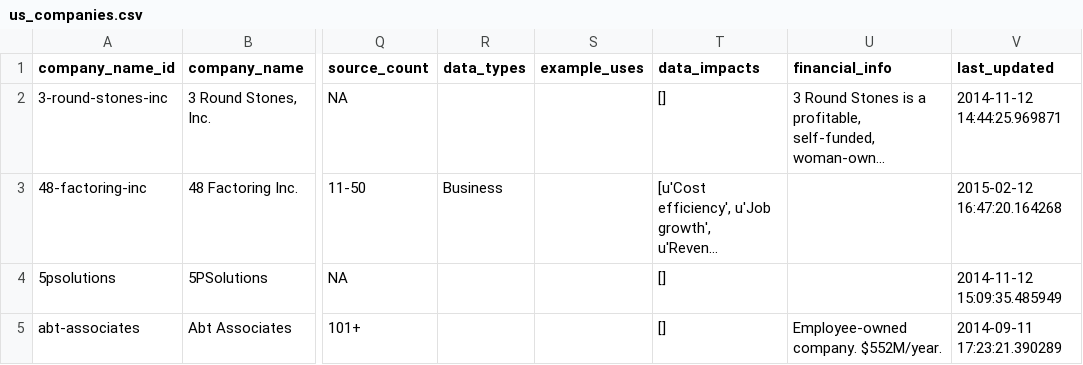
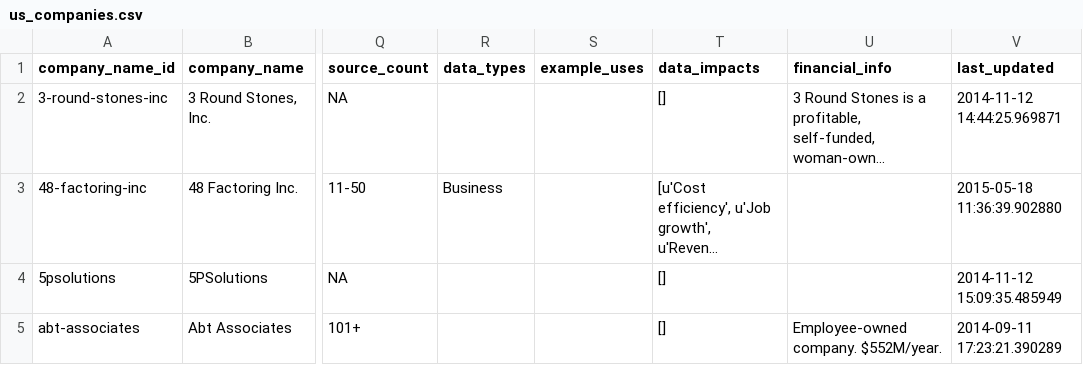
Before and after one commit to GovLab/OpenData500, a CSV file: static/files/us/us_companies.csv, drawn as a sheet; only a part is shown, gaps mark what is left out; long unchanged cells end in …; the diff covers the shown part only; the diff names each change by its address in the sheet, - before the commit and + after, or states it on an @@ line.

```diff
--- a/static/files/us/us_companies.csv
+++ b/static/files/us/us_companies.csv
-V3 (last_updated): 2015-02-12 16:47:20.164268
+V3 (last_updated): 2015-05-18 11:36:39.902880
```
Also changed, not shown: 4 added rows, 1 removed row and 15 edited cells elsewhere in this file.
